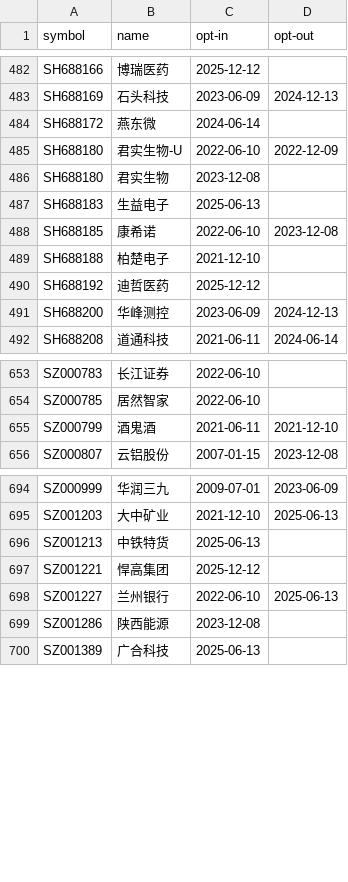
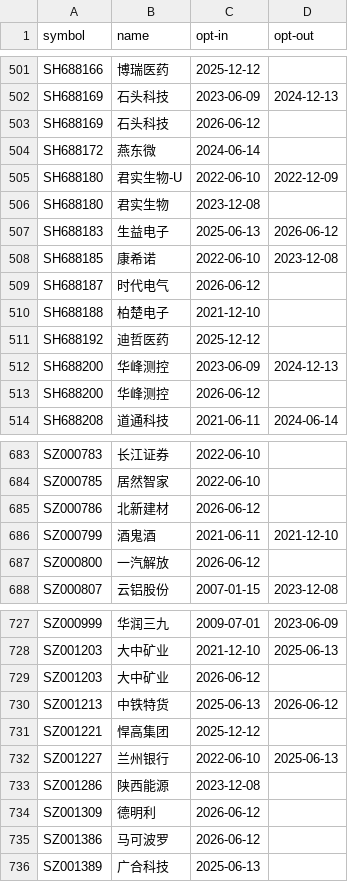
Before and after one commit to unliftedq/index-constitution, a CSV file: history/csi500.csv, drawn as a sheet; only a part is shown, gaps mark what is left out; the diff covers the shown part only.

```diff
--- a/history/csi500.csv
+++ b/history/csi500.csv
@@ -483,2 +502,3 @@ SH688166,博瑞医药,2025-12-12,
 SH688169,石头科技,2023-06-09,2024-12-13
+SH688169,石头科技,2026-06-12,
 SH688172,燕东微,2024-06-14,
@@ -486,4 +506,5 @@ SH688180,君实生物-U,2022-06-10,2022-12-09
 SH688180,君实生物,2023-12-08,
-SH688183,生益电子,2025-06-13,
+SH688183,生益电子,2025-06-13,2026-06-12
 SH688185,康希诺,2022-06-10,2023-12-08
+SH688187,时代电气,2026-06-12,
 SH688188,柏楚电子,2021-12-10,
@@ -491,2 +512,3 @@ SH688192,迪哲医药,2025-12-12,
 SH688200,华峰测控,2023-06-09,2024-12-13
+SH688200,华峰测控,2026-06-12,
 SH688208,道通科技,2021-06-11,2024-06-14
@@ -654,3 +684,5 @@ SZ000783,长江证券,2022-06-10,
 SZ000785,居然智家,2022-06-10,
+SZ000786,北新建材,2026-06-12,
 SZ000799,酒鬼酒,2021-06-11,2021-12-10
+SZ000800,一汽解放,2026-06-12,
 SZ000807,云铝股份,2007-01-15,2023-12-08
@@ -695,3 +728,4 @@ SZ000999,华润三九,2009-07-01,2023-06-09
 SZ001203,大中矿业,2021-12-10,2025-06-13
-SZ001213,中铁特货,2025-06-13,
+SZ001203,大中矿业,2026-06-12,
+SZ001213,中铁特货,2025-06-13,2026-06-12
 SZ001221,悍高集团,2025-12-12,
@@ -699,2 +733,4 @@ SZ001227,兰州银行,2022-06-10,2025-06-13
 SZ001286,陕西能源,2023-12-08,
+SZ001309,德明利,2026-06-12,
+SZ001386,马可波罗,2026-06-12,
 SZ001389,广合科技,2025-06-13,
```
Also changed, not shown: 42 added rows and 48 edited cells elsewhere in this file, history/csi300.csv, latest/csi300.csv, 1 other file.
